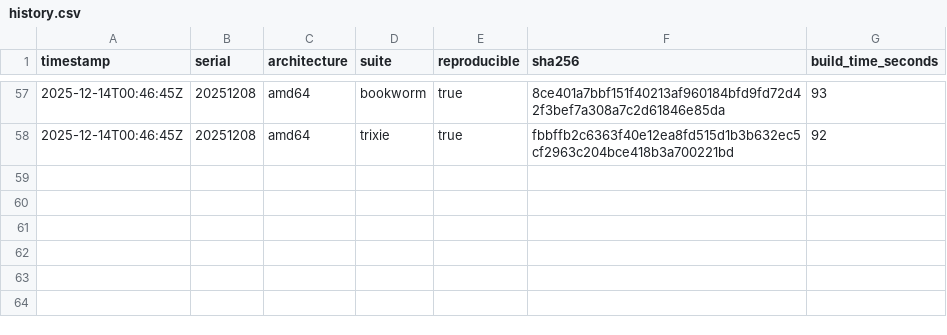
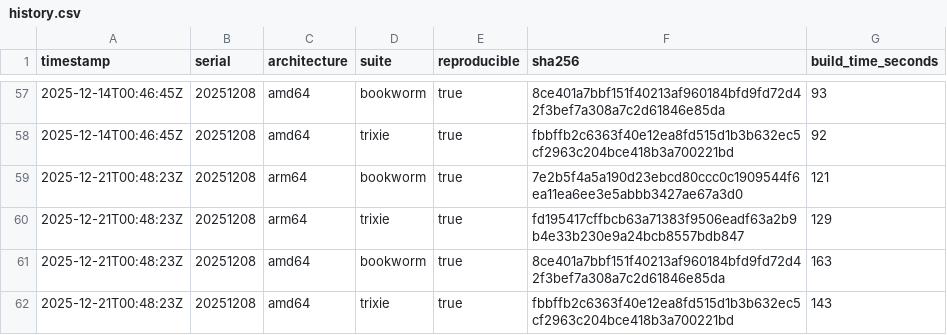
Before and after one commit to sheurich/debian-repro, a CSV file: dashboard/data/history.csv, drawn as a sheet; only a part is shown, gaps mark what is left out; the diff names each change by its address in the sheet, - before the commit and + after, or states it on an @@ line.

```diff
--- a/dashboard/data/history.csv
+++ b/dashboard/data/history.csv
+row 59: 2025-12-21T00:48:23Z | 20251208 | arm64 | bookworm | true | 7e2b5f4a5a190d23ebcd80ccc0c1909544f6ea11ea6ee3e5abbb3427ae67a3d0 | 121
+row 60: 2025-12-21T00:48:23Z | 20251208 | arm64 | trixie | true | fd195417cffbcb63a71383f9506eadf63a2b9b4e33b230e9a24bcb8557bdb847 | 129
+row 61: 2025-12-21T00:48:23Z | 20251208 | amd64 | bookworm | true | 8ce401a7bbf151f40213af960184bfd9fd72d42f3bef7a308a7c2d61846e85da | 163
+row 62: 2025-12-21T00:48:23Z | 20251208 | amd64 | trixie | true | fbbffb2c6363f40e12ea8fd515d1b3b632ec5cf2963c204bce418b3a700221bd | 143
```
Also changed, not shown: dashboard/data/latest.csv, 4 other files.
